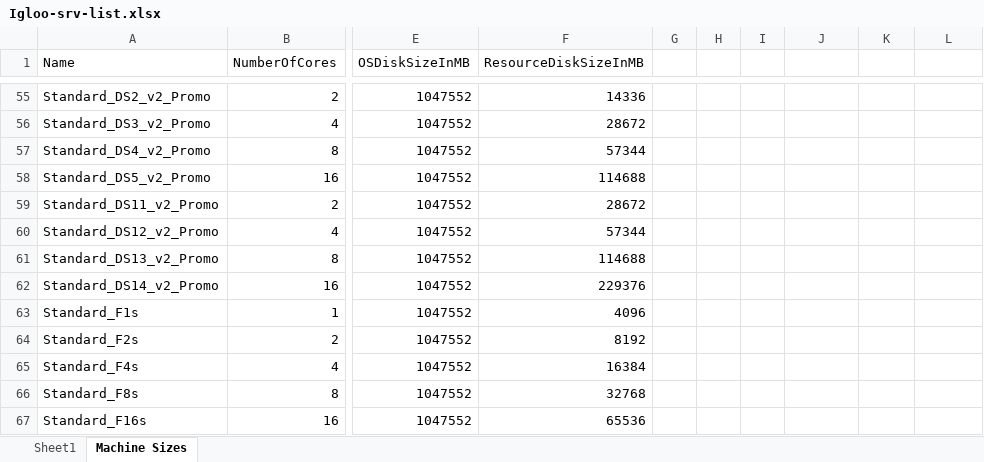
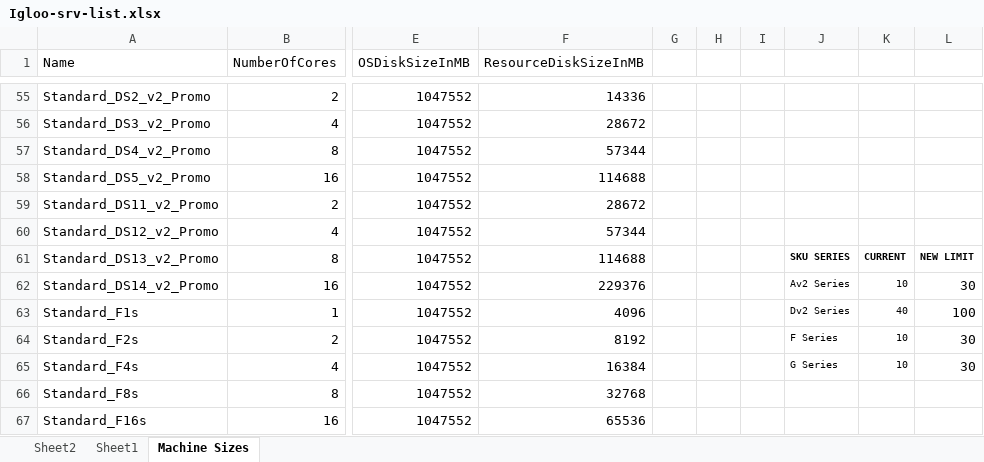
Before and after one commit to llalonde/Igloo-POC, an Excel workbook: stuff/Igloo-srv-list.xlsx, sheet Machine Sizes, drawn as a sheet; only a part is shown, gaps mark what is left out; values as stored, in another font and other column widths than the file's, no borders; table styles not drawn; the diff names each change by its address in the sheet, - before the commit and + after, or states it on an @@ line.

```diff
--- a/stuff/Igloo-srv-list.xlsx (sheet Machine Sizes)
+++ b/stuff/Igloo-srv-list.xlsx (sheet Machine Sizes)
+sheet tab: Sheet2
-J61: (empty)
+J61: SKU SERIES
-K61: (empty)
+K61: CURRENT
-L61: (empty)
+L61: NEW LIMIT
-J62: (empty)
+J62: Av2 Series
-K62: (empty)
+K62: 10
-L62: (empty)
+L62: 30
-J63: (empty)
+J63: Dv2 Series
-K63: (empty)
+K63: 40
-L63: (empty)
+L63: 100
-J64: (empty)
+J64: F Series
-K64:K65: (empty)
+K64:K65: 10
-L64:L65: (empty)
+L64:L65: 30
-J65: (empty)
+J65: G Series
```
Also changed, not shown: sheet Sheet1, hidden cells, 6 other files.
